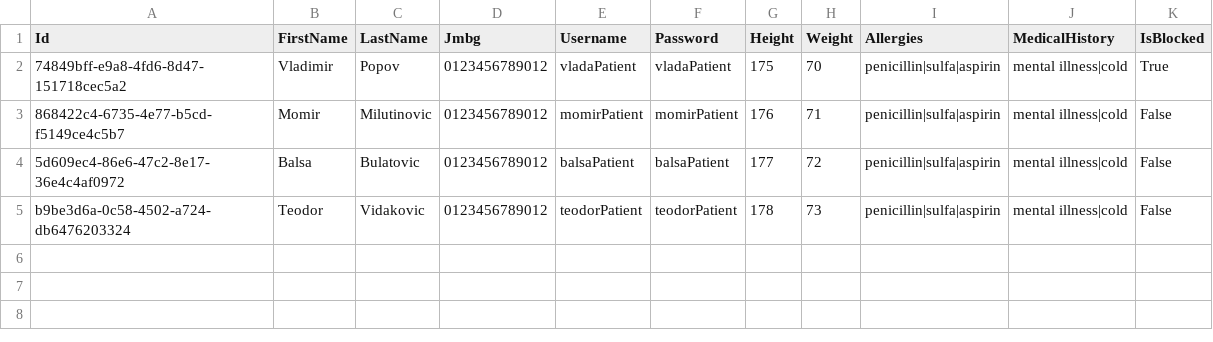
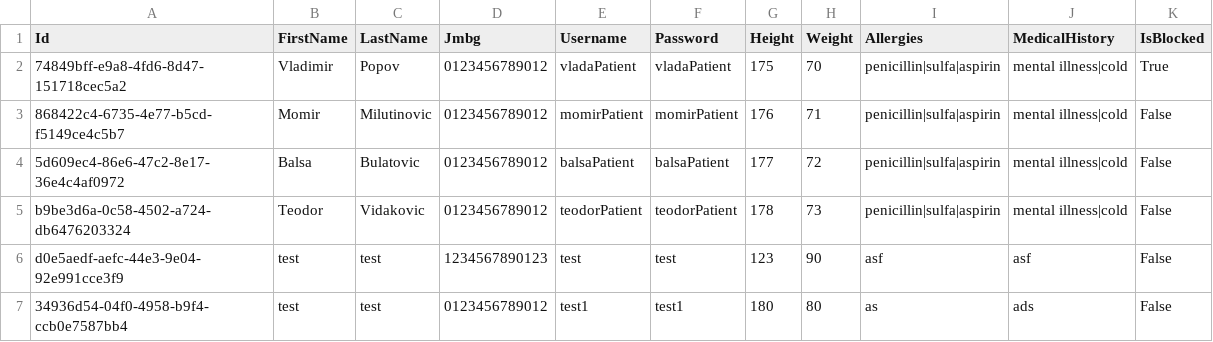
Before and after one commit to BulatovicBalsa/sims-project, a CSV file: Hospital/Data/patients.csv, drawn as a sheet; the diff names each change by its address in the sheet, - before the commit and + after, or states it on an @@ line.

```diff
--- a/Hospital/Data/patients.csv
+++ b/Hospital/Data/patients.csv
+row 6: d0e5aedf-aefc-44e3-9e04-92e991cce3f9 | test | test | 1234567890123 | test | test | 123 | 90 | asf | asf | False
+row 7: 34936d54-04f0-4958-b9f4-ccb0e7587bb4 | test | test | 0123456789012 | test1 | test1 | 180 | 80 | as | ads | False
```
Also changed, not shown: Hospital/Data/examination.csv, Hospital/Data/notifications.csv.
